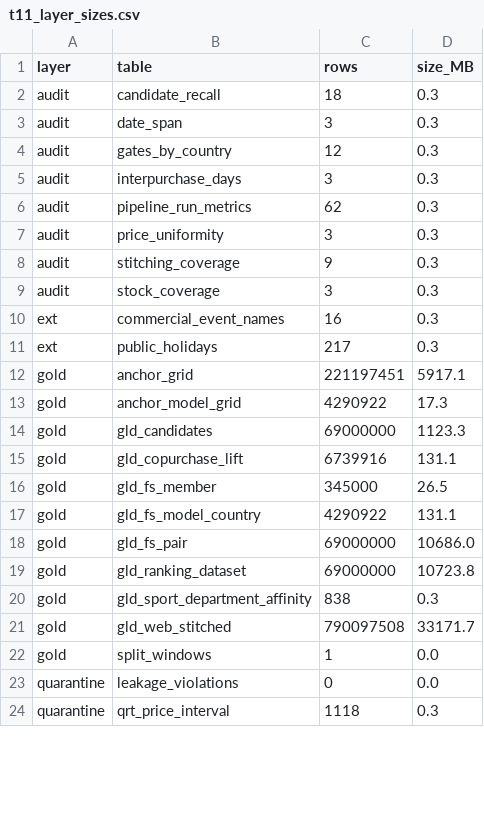
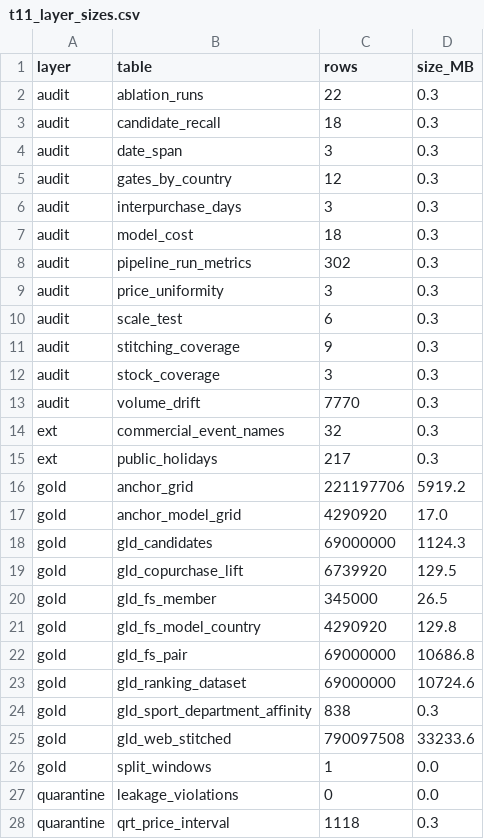
Before and after one commit to haiiyins/retail_multidim_pipeline, a CSV file: docs/report/tables/t11_layer_sizes.csv, drawn as a sheet; only a part is shown; the diff covers the shown part only.

```diff
--- a/docs/report/tables/t11_layer_sizes.csv
+++ b/docs/report/tables/t11_layer_sizes.csv
@@ -1,2 +1,3 @@
 layer,table,rows,size_MB
+audit,ablation_runs,22,0.3
 audit,candidate_recall,18,0.3
@@ -5,18 +6,21 @@ audit,gates_by_country,12,0.3
 audit,interpurchase_days,3,0.3
-audit,pipeline_run_metrics,62,0.3
+audit,model_cost,18,0.3
+audit,pipeline_run_metrics,302,0.3
 audit,price_uniformity,3,0.3
+audit,scale_test,6,0.3
 audit,stitching_coverage,9,0.3
 audit,stock_coverage,3,0.3
-ext,commercial_event_names,16,0.3
+audit,volume_drift,7770,0.3
+ext,commercial_event_names,32,0.3
 ext,public_holidays,217,0.3
-gold,anchor_grid,221197451,5917.1
-gold,anchor_model_grid,4290922,17.3
-gold,gld_candidates,69000000,1123.3
-gold,gld_copurchase_lift,6739916,131.1
+gold,anchor_grid,221197706,5919.2
+gold,anchor_model_grid,4290920,17.0
+gold,gld_candidates,69000000,1124.3
+gold,gld_copurchase_lift,6739920,129.5
 gold,gld_fs_member,345000,26.5
-gold,gld_fs_model_country,4290922,131.1
-gold,gld_fs_pair,69000000,10686.0
-gold,gld_ranking_dataset,69000000,10723.8
+gold,gld_fs_model_country,4290920,129.8
+gold,gld_fs_pair,69000000,10686.8
+gold,gld_ranking_dataset,69000000,10724.6
 gold,gld_sport_department_affinity,838,0.3
-gold,gld_web_stitched,790097508,33171.7
+gold,gld_web_stitched,790097508,33233.6
 gold,split_windows,1,0.0
```
Also changed, not shown: 12 edited cells elsewhere in this file, docs/report/tables/t01_source_tables.csv, docs/report/tables/t07_calendar_events.csv, 45 other files.
